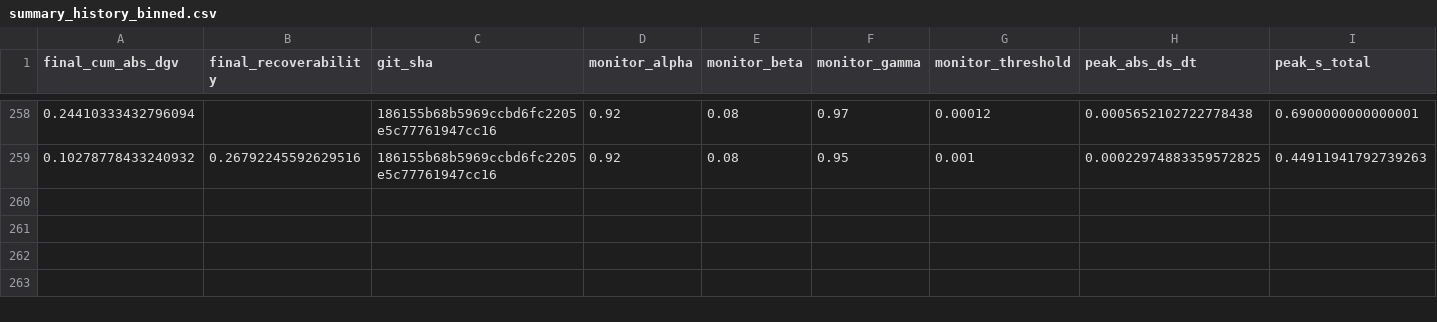
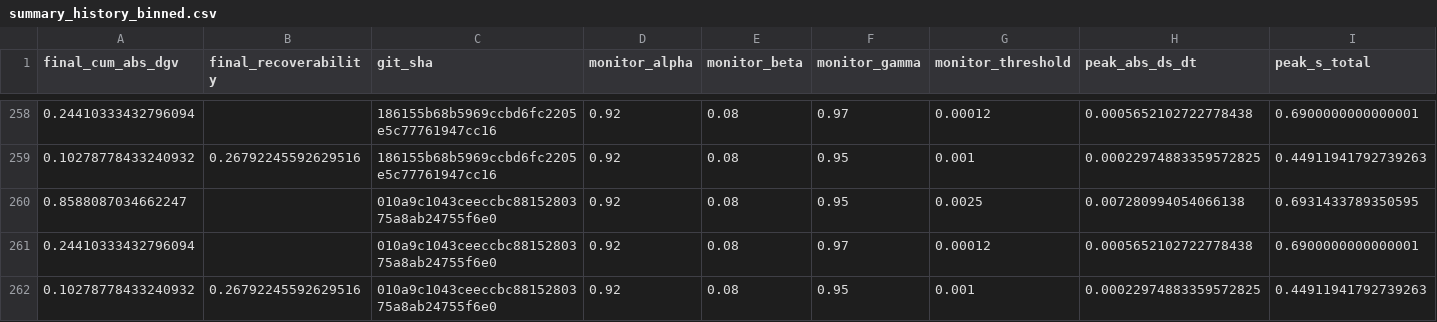
Before and after one commit to willshacklett/god-variable-theory, a CSV file: data/longitudinal/summary_history_binned.csv, drawn as a sheet; only a part is shown, gaps mark what is left out; rows hold the shown columns only; the diff names each change by its address in the sheet, - before the commit and + after, or states it on an @@ line.

```diff
--- a/data/longitudinal/summary_history_binned.csv
+++ b/data/longitudinal/summary_history_binned.csv
+row 260: 0.8588087034662247 |  | 010a9c1043ceeccbc8815280375a8ab24755f6e0 | 0.92 | 0.08 | 0.95 | 0.0025 | 0.007280994054066138 | 0.6931433789350595
+row 261: 0.24410333432796094 |  | 010a9c1043ceeccbc8815280375a8ab24755f6e0 | 0.92 | 0.08 | 0.97 | 0.00012 | 0.0005652102722778438 | 0.6900000000000001
+row 262: 0.10278778433240932 | 0.26792245592629516 | 010a9c1043ceeccbc8815280375a8ab24755f6e0 | 0.92 | 0.08 | 0.95 | 0.001 | 0.00022974883359572825 | 0.44911941792739263
```
Also changed, not shown: data/longitudinal/summary_history.csv.
